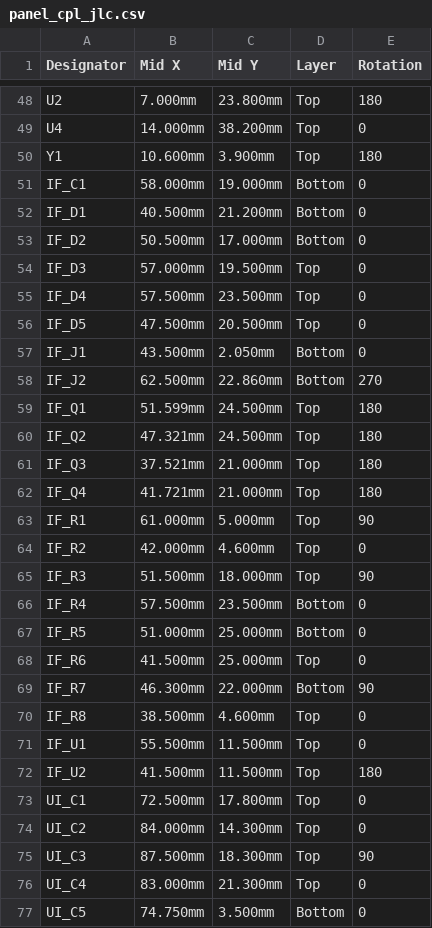
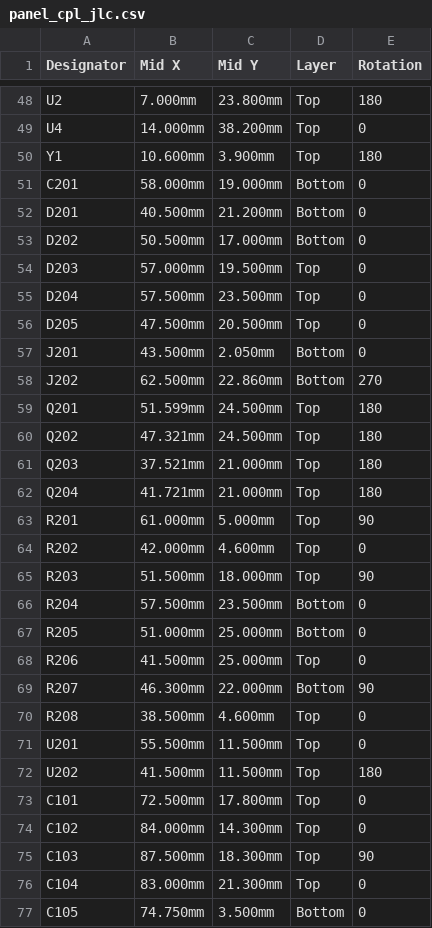
Before and after one commit to vbartusevicius/knx-dali-gateway, a CSV file: hardware/releases/v2/panel/panel_cpl_jlc.csv, drawn as a sheet; only a part is shown, gaps mark what is left out; the diff covers the shown part only.

```diff
--- a/hardware/releases/v2/panel/panel_cpl_jlc.csv
+++ b/hardware/releases/v2/panel/panel_cpl_jlc.csv
@@ -50,28 +50,28 @@ U4,14.000mm,38.200mm,Top,0
 Y1,10.600mm,3.900mm,Top,180
-IF_C1,58.000mm,19.000mm,Bottom,0
-IF_D1,40.500mm,21.200mm,Bottom,0
-IF_D2,50.500mm,17.000mm,Bottom,0
-IF_D3,57.000mm,19.500mm,Top,0
-IF_D4,57.500mm,23.500mm,Top,0
-IF_D5,47.500mm,20.500mm,Top,0
-IF_J1,43.500mm,2.050mm,Bottom,0
-IF_J2,62.500mm,22.860mm,Bottom,270
-IF_Q1,51.599mm,24.500mm,Top,180
-IF_Q2,47.321mm,24.500mm,Top,180
-IF_Q3,37.521mm,21.000mm,Top,180
-IF_Q4,41.721mm,21.000mm,Top,180
-IF_R1,61.000mm,5.000mm,Top,90
-IF_R2,42.000mm,4.600mm,Top,0
-IF_R3,51.500mm,18.000mm,Top,90
-IF_R4,57.500mm,23.500mm,Bottom,0
-IF_R5,51.000mm,25.000mm,Bottom,0
-IF_R6,41.500mm,25.000mm,Top,0
-IF_R7,46.300mm,22.000mm,Bottom,90
-IF_R8,38.500mm,4.600mm,Top,0
-IF_U1,55.500mm,11.500mm,Top,0
-IF_U2,41.500mm,11.500mm,Top,180
-UI_C1,72.500mm,17.800mm,Top,0
-UI_C2,84.000mm,14.300mm,Top,0
-UI_C3,87.500mm,18.300mm,Top,90
-UI_C4,83.000mm,21.300mm,Top,0
-UI_C5,74.750mm,3.500mm,Bottom,0
+C201,58.000mm,19.000mm,Bottom,0
+D201,40.500mm,21.200mm,Bottom,0
+D202,50.500mm,17.000mm,Bottom,0
+D203,57.000mm,19.500mm,Top,0
+D204,57.500mm,23.500mm,Top,0
+D205,47.500mm,20.500mm,Top,0
+J201,43.500mm,2.050mm,Bottom,0
+J202,62.500mm,22.860mm,Bottom,270
+Q201,51.599mm,24.500mm,Top,180
+Q202,47.321mm,24.500mm,Top,180
+Q203,37.521mm,21.000mm,Top,180
+Q204,41.721mm,21.000mm,Top,180
+R201,61.000mm,5.000mm,Top,90
+R202,42.000mm,4.600mm,Top,0
+R203,51.500mm,18.000mm,Top,90
+R204,57.500mm,23.500mm,Bottom,0
+R205,51.000mm,25.000mm,Bottom,0
+R206,41.500mm,25.000mm,Top,0
+R207,46.300mm,22.000mm,Bottom,90
+R208,38.500mm,4.600mm,Top,0
+U201,55.500mm,11.500mm,Top,0
+U202,41.500mm,11.500mm,Top,180
+C101,72.500mm,17.800mm,Top,0
+C102,84.000mm,14.300mm,Top,0
+C103,87.500mm,18.300mm,Top,90
+C104,83.000mm,21.300mm,Top,0
+C105,74.750mm,3.500mm,Bottom,0
```
Also changed, not shown: 16 edited cells elsewhere in this file, hardware/releases/v2/panel/panel_assembly_check.csv, hardware/releases/v2/panel/panel_bom_jlc.csv, 46 other files.
